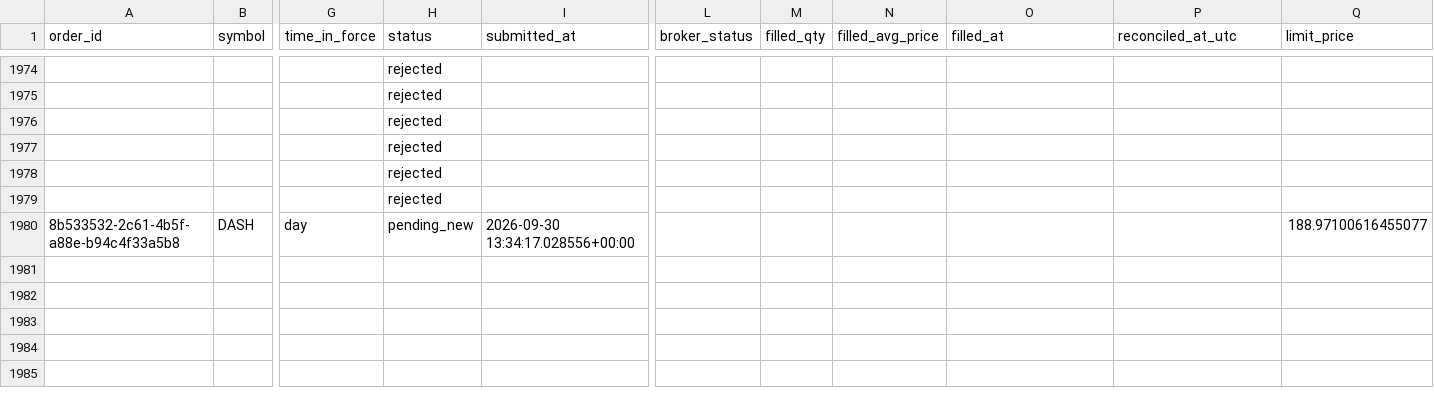
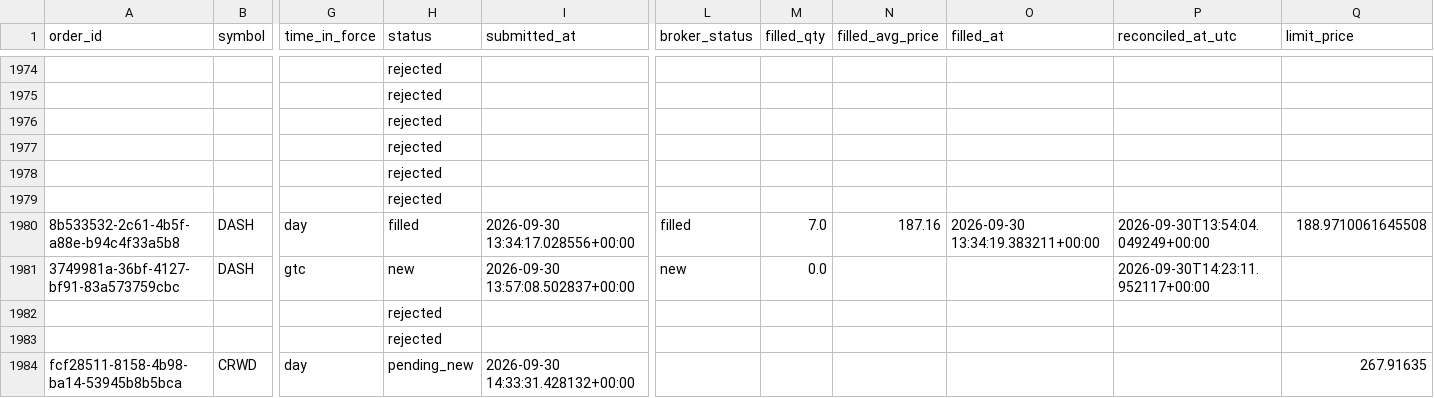
Before and after one commit to 6ixtyn9-sudo/Price, a CSV file: localdata/trade_journal.csv, drawn as a sheet; only a part is shown, gaps mark what is left out; rows hold the shown columns only; the diff names each change by its address in the sheet, - before the commit and + after, or states it on an @@ line.

```diff
--- a/localdata/trade_journal.csv
+++ b/localdata/trade_journal.csv
-H1980 (status): pending_new
+H1980 (status): filled
-L1980 (broker_status): (empty)
+L1980 (broker_status): filled
-M1980 (filled_qty): (empty)
+M1980 (filled_qty): 7.0
-N1980 (filled_avg_price): (empty)
+N1980 (filled_avg_price): 187.16
-O1980 (filled_at): (empty)
+O1980 (filled_at): 2026-09-30 13:34:19.383211+00:00
-P1980 (reconciled_at_utc): (empty)
+P1980 (reconciled_at_utc): 2026-09-30T13:54:04.049249+00:00
-Q1980 (limit_price): 188.97100616455077
+Q1980 (limit_price): 188.9710061645508
+row 1981: 3749981a-36bf-4127-bf91-83a573759cbc | DASH | gtc | new | 2026-09-30 13:57:08.502837+00:00 | new | 0.0 |  |  | 2026-09-30T14:23:11.952117+00:00
+row 1982:  |  |  | rejected
+row 1983:  |  |  | rejected
+row 1984: fcf28511-8158-4b98-ba14-53945b8b5bca | CRWD | day | pending_new | 2026-09-30 14:33:31.428132+00:00 |  |  |  |  |  | 267.91635
```
Also changed, not shown: localdata/live_forward_returns.csv, 2 other files.
